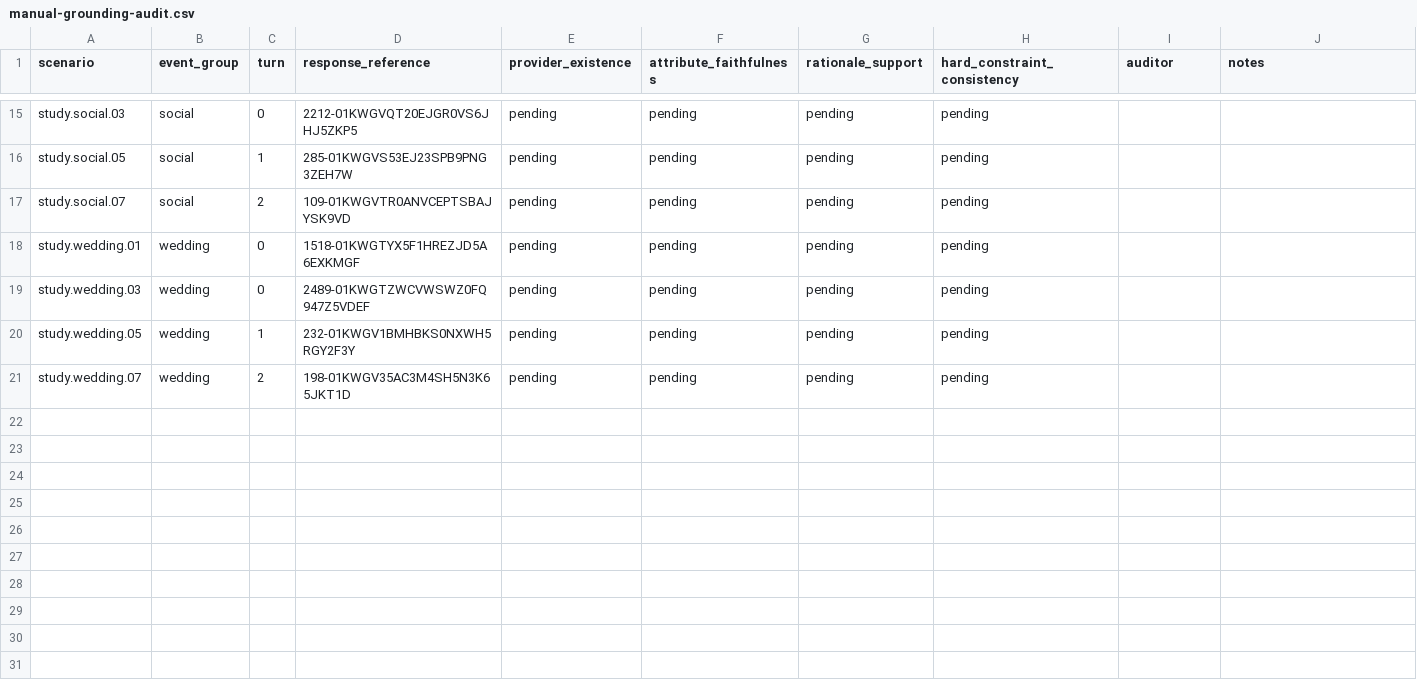
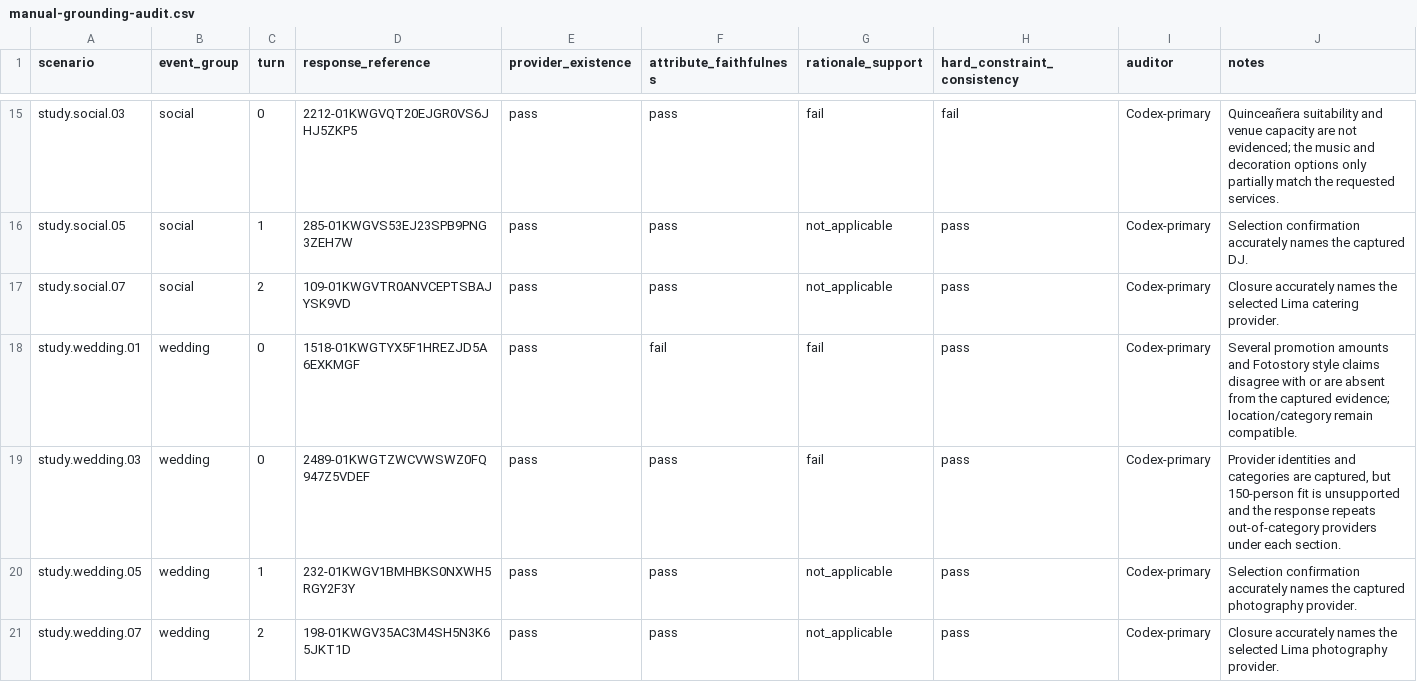
Before and after one commit to pdellepiane/recap-agent, a CSV file: analysis/technical-evaluation-study/artifacts/technical-study-2026-07-02T06-40-49-761Z/manual-grounding-audit.csv, drawn as a sheet; only a part is shown, gaps mark what is left out; the diff covers the shown part only; the diff names each change by its address in the sheet, - before the commit and + after, or states it on an @@ line.

Commit message:
Add grounding audit and confirmatory gates

```diff
--- a/analysis/technical-evaluation-study/artifacts/technical-study-2026-07-02T06-40-49-761Z/manual-grounding-audit.csv
+++ b/analysis/technical-evaluation-study/artifacts/technical-study-2026-07-02T06-40-49-761Z/manual-grounding-audit.csv
-E15:E21 (provider_existence): pending
+E15:E21 (provider_existence): pass
-F15:F17 (attribute_faithfulness): pending
+F15:F17 (attribute_faithfulness): pass
-G15 (rationale_support): pending
+G15 (rationale_support): fail
-H15 (hard_constraint_consistency): pending
+H15 (hard_constraint_consistency): fail
-I15:I21 (auditor): (empty)
+I15:I21 (auditor): Codex-primary
-J15 (notes): (empty)
+J15 (notes): Quinceañera suitability and venue capacity are not evidenced; the music and decoration options only partially match the requested services.
-G16:G17 (rationale_support): pending
+G16:G17 (rationale_support): not_applicable
-H16:H21 (hard_constraint_consistency): pending
+H16:H21 (hard_constraint_consistency): pass
-J16 (notes): (empty)
+J16 (notes): Selection confirmation accurately names the captured DJ.
-J17 (notes): (empty)
+J17 (notes): Closure accurately names the selected Lima catering provider.
-F18 (attribute_faithfulness): pending
+F18 (attribute_faithfulness): fail
-G18:G19 (rationale_support): pending
+G18:G19 (rationale_support): fail
-J18 (notes): (empty)
+J18 (notes): Several promotion amounts and Fotostory style claims disagree with or are absent from the captured evidence; location/category remain compatible.
-F19:F21 (attribute_faithfulness): pending
+F19:F21 (attribute_faithfulness): pass
-J19 (notes): (empty)
+J19 (notes): Provider identities and categories are captured, but 150-person fit is unsupported and the response repeats out-of-category providers under each section.
-G20:G21 (rationale_support): pending
+G20:G21 (rationale_support): not_applicable
-J20 (notes): (empty)
+J20 (notes): Selection confirmation accurately names the captured photography provider.
-J21 (notes): (empty)
+J21 (notes): Closure accurately names the selected Lima photography provider.
```
Also changed, not shown: 78 edited cells elsewhere in this file, 8 other files.
